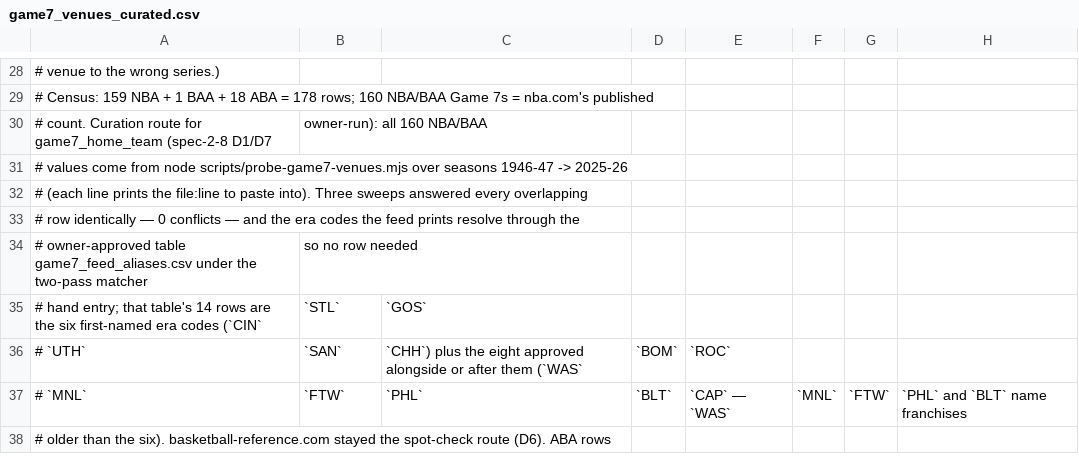
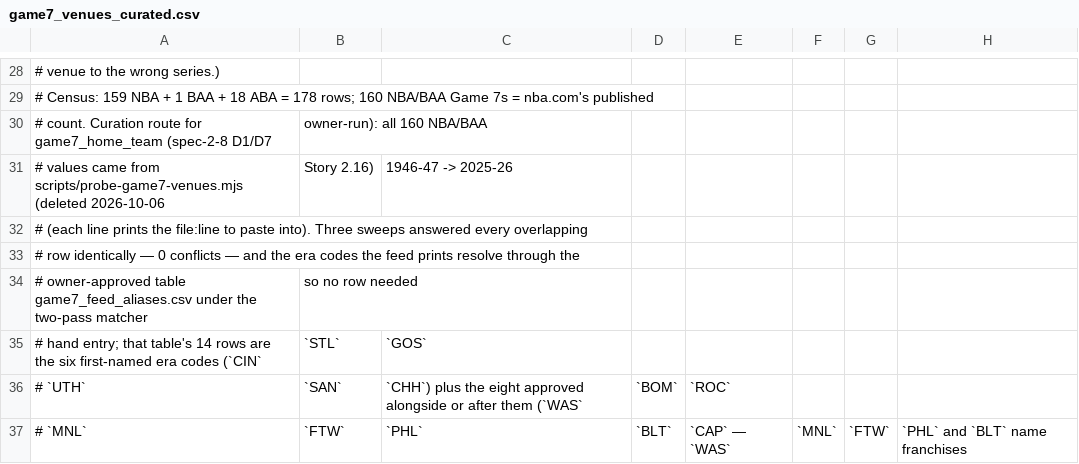
Before and after one commit to ujsolon/predictgame7, a CSV file: supabase/scripts/pipeline/data/game7_venues_curated.csv, drawn as a sheet; only a part is shown, gaps mark what is left out; the shorter side is filled out with more unchanged rows; removed rows and columns are numbered as before the commit, all else as after; the diff names each change by its address in the sheet, - before the commit and + after, or states it on an @@ line.

```diff
--- a/supabase/scripts/pipeline/data/game7_venues_curated.csv
+++ b/supabase/scripts/pipeline/data/game7_venues_curated.csv
-row 31: # values come from node scripts/probe-game7-venues.mjs over seasons 1946-47 -> 2025-26
+row 31: # values came from scripts/probe-game7-venues.mjs (deleted 2026-10-06 | Story 2.16) | 1946-47 -> 2025-26
```
Also changed, not shown: supabase/scripts/pipeline/data/game7_feed_aliases.csv, 12 other files.
